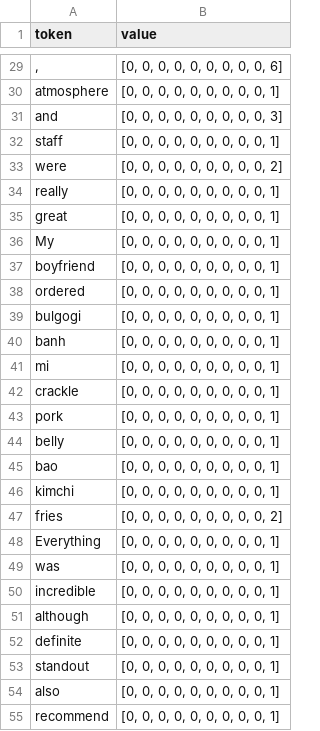
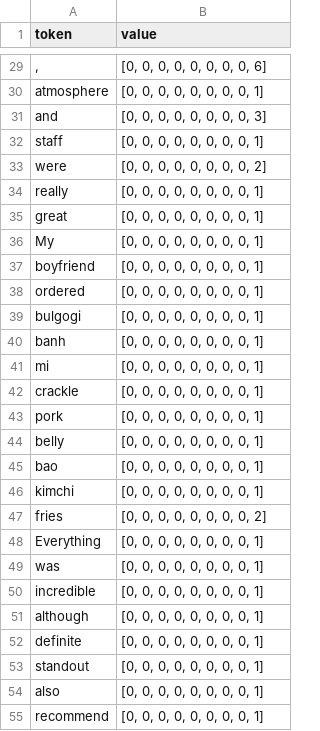
Before and after one commit to Ecocytus/yelp_reviews, a CSV file: token_Bayes.csv, drawn as a sheet; only a part is shown, gaps mark what is left out; the diff covers the shown part only; the diff names each change by its address in the sheet, - before the commit and + after, or states it on an @@ line.

```diff
--- a/token_Bayes.csv
+++ b/token_Bayes.csv
-B29 (value): [0, 0, 0, 0, 0, 0, 0, 0, 0, 6]
+B29 (value): [0, 0, 0, 0, 0, 0, 0, 0, 6]
-B30 (value): [0, 0, 0, 0, 0, 0, 0, 0, 0, 1]
+B30 (value): [0, 0, 0, 0, 0, 0, 0, 0, 1]
-B31 (value): [0, 0, 0, 0, 0, 0, 0, 0, 0, 3]
+B31 (value): [0, 0, 0, 0, 0, 0, 0, 0, 3]
-B32 (value): [0, 0, 0, 0, 0, 0, 0, 0, 0, 1]
+B32 (value): [0, 0, 0, 0, 0, 0, 0, 0, 1]
-B33 (value): [0, 0, 0, 0, 0, 0, 0, 0, 0, 2]
+B33 (value): [0, 0, 0, 0, 0, 0, 0, 0, 2]
-B34:B46 (value): [0, 0, 0, 0, 0, 0, 0, 0, 0, 1]
+B34:B46 (value): [0, 0, 0, 0, 0, 0, 0, 0, 1]
-B47 (value): [0, 0, 0, 0, 0, 0, 0, 0, 0, 2]
+B47 (value): [0, 0, 0, 0, 0, 0, 0, 0, 2]
-B48:B55 (value): [0, 0, 0, 0, 0, 0, 0, 0, 0, 1]
+B48:B55 (value): [0, 0, 0, 0, 0, 0, 0, 0, 1]
```
Also changed, not shown: 33 edited cells elsewhere in this file, restaurants.csv, 1 other file.
